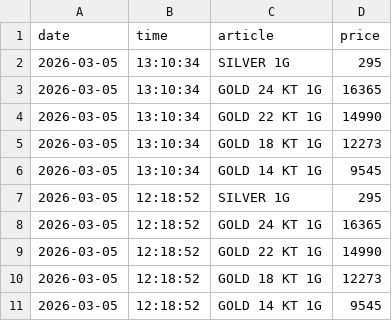
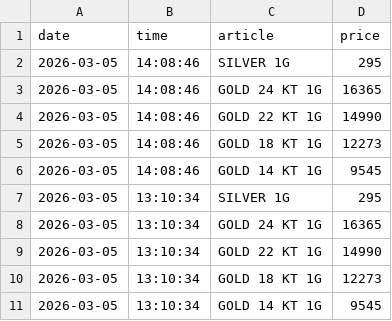
Before and after one commit to Hariprasad-Diddy/gold-price-tracker, a CSV file: response.csv, drawn as a sheet; only a part is shown; the shorter side is filled out with more unchanged rows.

```diff
--- a/response.csv
+++ b/response.csv
@@ -1,2 +1,7 @@
 date,time,article,price
+2026-03-05,14:08:46,SILVER 1G,295
+2026-03-05,14:08:46,GOLD 24 KT 1G,16365
+2026-03-05,14:08:46,GOLD 22 KT 1G,14990
+2026-03-05,14:08:46,GOLD 18 KT 1G,12273
+2026-03-05,14:08:46,GOLD 14 KT 1G,9545
 2026-03-05,13:10:34,SILVER 1G,295
```
